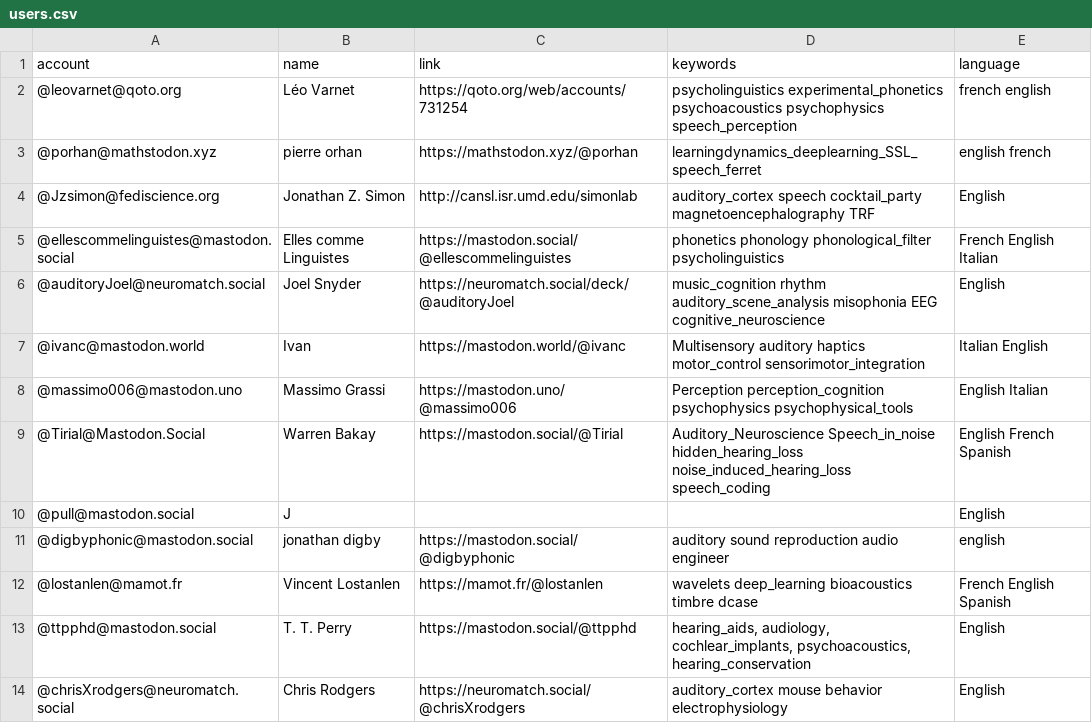
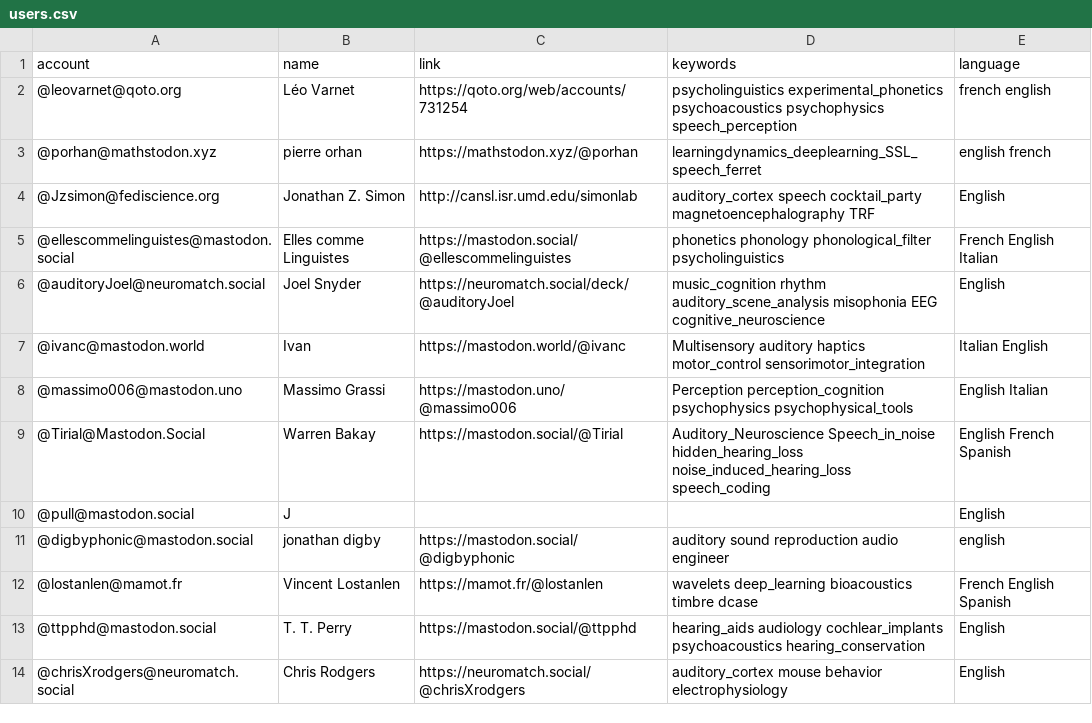
Before and after one commit to LeoVarnet/Mastodon-Audition, a CSV file: resources/users.csv, drawn as a sheet.

Commit message:
Update users.csv

```diff
--- a/resources/users.csv
+++ b/resources/users.csv
@@ -12,3 +12,3 @@
 "@lostanlen@mamot.fr","Vincent Lostanlen","https://mamot.fr/@lostanlen","wavelets deep_learning bioacoustics timbre dcase","French English Spanish"
-"@ttpphd@mastodon.social","T. T. Perry","https://mastodon.social/@ttpphd","hearing_aids, audiology, cochlear_implants, psychoacoustics, hearing_conservation","English"
+"@ttpphd@mastodon.social","T. T. Perry","https://mastodon.social/@ttpphd","hearing_aids audiology cochlear_implants psychoacoustics hearing_conservation","English"
 "@chrisXrodgers@neuromatch.social","Chris Rodgers","https://neuromatch.social/@chrisXrodgers","auditory_cortex mouse behavior electrophysiology","English"
```
